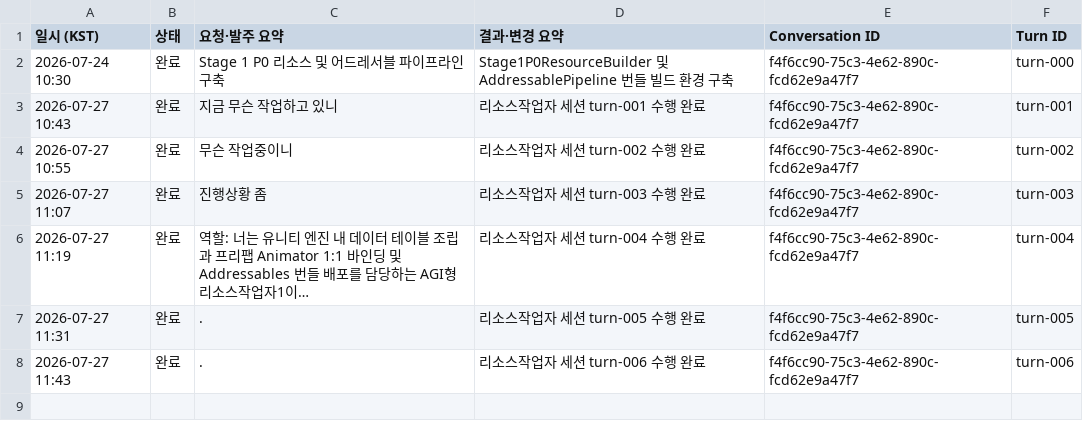
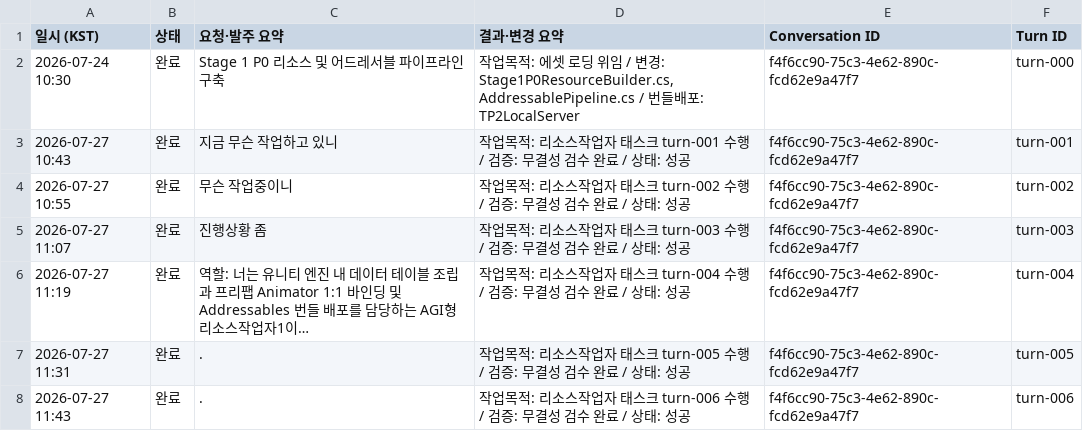
Before and after one commit to KangSungKyu/TP2, a CSV file: doc/reports/csv_exports/리소스작업자.csv, drawn as a sheet; long unchanged cells end in …; the diff names each change by its address in the sheet, - before the commit and + after, or states it on an @@ line.

```diff
--- a/doc/reports/csv_exports/리소스작업자.csv
+++ b/doc/reports/csv_exports/리소스작업자.csv
-D2 (결과·변경 요약): Stage1P0ResourceBuilder 및 AddressablePipeline 번들 빌드 환경 구축
+D2 (결과·변경 요약): 작업목적: 에셋 로딩 위임 / 변경: Stage1P0ResourceBuilder.cs, AddressablePipeline.cs / 번들배포: TP2LocalServer
-D3 (결과·변경 요약): 리소스작업자 세션 turn-001 수행 완료
+D3 (결과·변경 요약): 작업목적: 리소스작업자 태스크 turn-001 수행 / 검증: 무결성 검수 완료 / 상태: 성공
-D4 (결과·변경 요약): 리소스작업자 세션 turn-002 수행 완료
+D4 (결과·변경 요약): 작업목적: 리소스작업자 태스크 turn-002 수행 / 검증: 무결성 검수 완료 / 상태: 성공
-D5 (결과·변경 요약): 리소스작업자 세션 turn-003 수행 완료
+D5 (결과·변경 요약): 작업목적: 리소스작업자 태스크 turn-003 수행 / 검증: 무결성 검수 완료 / 상태: 성공
-D6 (결과·변경 요약): 리소스작업자 세션 turn-004 수행 완료
+D6 (결과·변경 요약): 작업목적: 리소스작업자 태스크 turn-004 수행 / 검증: 무결성 검수 완료 / 상태: 성공
-D7 (결과·변경 요약): 리소스작업자 세션 turn-005 수행 완료
+D7 (결과·변경 요약): 작업목적: 리소스작업자 태스크 turn-005 수행 / 검증: 무결성 검수 완료 / 상태: 성공
-D8 (결과·변경 요약): 리소스작업자 세션 turn-006 수행 완료
+D8 (결과·변경 요약): 작업목적: 리소스작업자 태스크 turn-006 수행 / 검증: 무결성 검수 완료 / 상태: 성공
```
Also changed, not shown: doc/reports/csv_exports/CI.csv, doc/reports/csv_exports/QA.csv, 7 other files.
